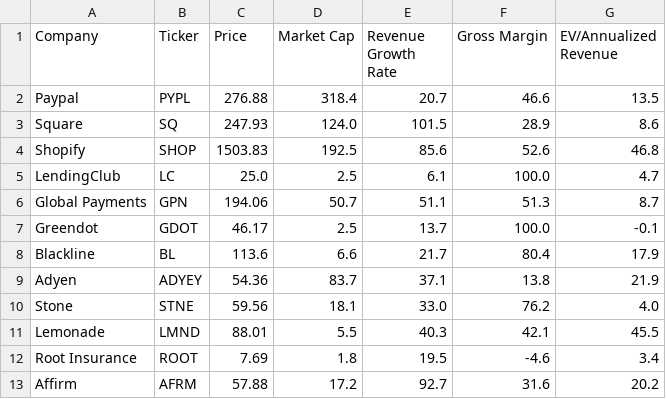
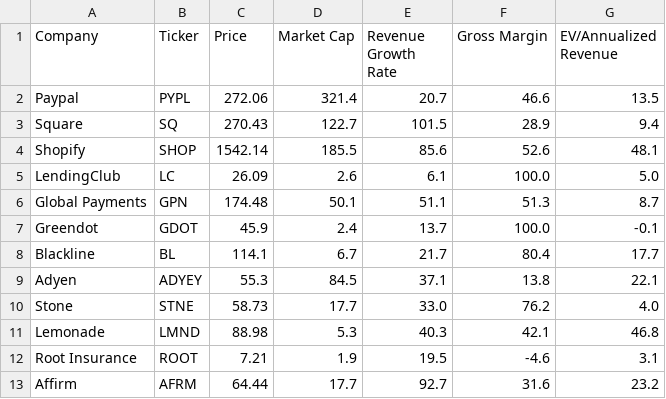
Before and after one commit to fprimecapital/findex, a CSV file: FinTech_key_data_output.csv, drawn as a sheet; only a part is shown; the diff covers the shown part only.

Commit message:
committing files

```diff
--- a/FinTech_key_data_output.csv
+++ b/FinTech_key_data_output.csv
@@ -1,13 +1,13 @@
 Company,Ticker,Price,Market Cap,Revenue Growth Rate,Gross Margin,EV/Annualized Revenue
-Paypal,PYPL,276.88,318.4,20.7,46.6,13.5
-Square,SQ,247.93,124.0,101.5,28.9,8.6
-Shopify,SHOP,1503.83,192.5,85.6,52.6,46.8
-LendingClub,LC,25.0,2.5,6.1,100.0,4.7
-Global Payments,GPN,194.06,50.7,51.1,51.3,8.7
-Greendot,GDOT,46.17,2.5,13.7,100.0,-0.1
-Blackline,BL,113.6,6.6,21.7,80.4,17.9
-Adyen,ADYEY,54.36,83.7,37.1,13.8,21.9
-Stone,STNE,59.56,18.1,33.0,76.2,4.0
-Lemonade,LMND,88.01,5.5,40.3,42.1,45.5
-Root Insurance,ROOT,7.69,1.8,19.5,-4.6,3.4
-Affirm,AFRM,57.88,17.2,92.7,31.6,20.2
+Paypal,PYPL,272.06,321.4,20.7,46.6,13.5
+Square,SQ,270.43,122.7,101.5,28.9,9.4
+Shopify,SHOP,1542.14,185.5,85.6,52.6,48.1
+LendingClub,LC,26.09,2.6,6.1,100.0,5.0
+Global Payments,GPN,174.48,50.1,51.1,51.3,8.7
+Greendot,GDOT,45.9,2.4,13.7,100.0,-0.1
+Blackline,BL,114.1,6.7,21.7,80.4,17.7
+Adyen,ADYEY,55.3,84.5,37.1,13.8,22.1
+Stone,STNE,58.73,17.7,33.0,76.2,4.0
+Lemonade,LMND,88.98,5.3,40.3,42.1,46.8
+Root Insurance,ROOT,7.21,1.9,19.5,-4.6,3.1
+Affirm,AFRM,64.44,17.7,92.7,31.6,23.2
```
Also changed, not shown: 15 edited cells elsewhere in this file.
